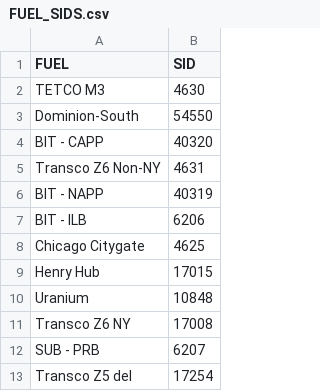
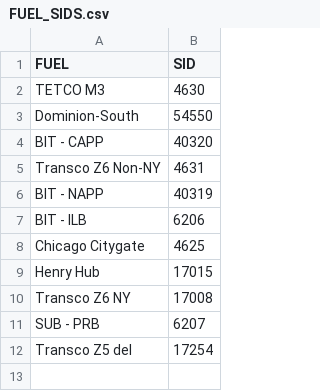
Before and after one commit to luis-vizcaya-vr/Imports, a CSV file: FUEL_SIDS.csv, drawn as a sheet; the diff names each change by its address in the sheet, - before the commit and + after, or states it on an @@ line.

```diff
--- a/FUEL_SIDS.csv
+++ b/FUEL_SIDS.csv
-row 10: Uranium | 10848
```
Also changed, not shown: time_series.csv, 2 other files.
